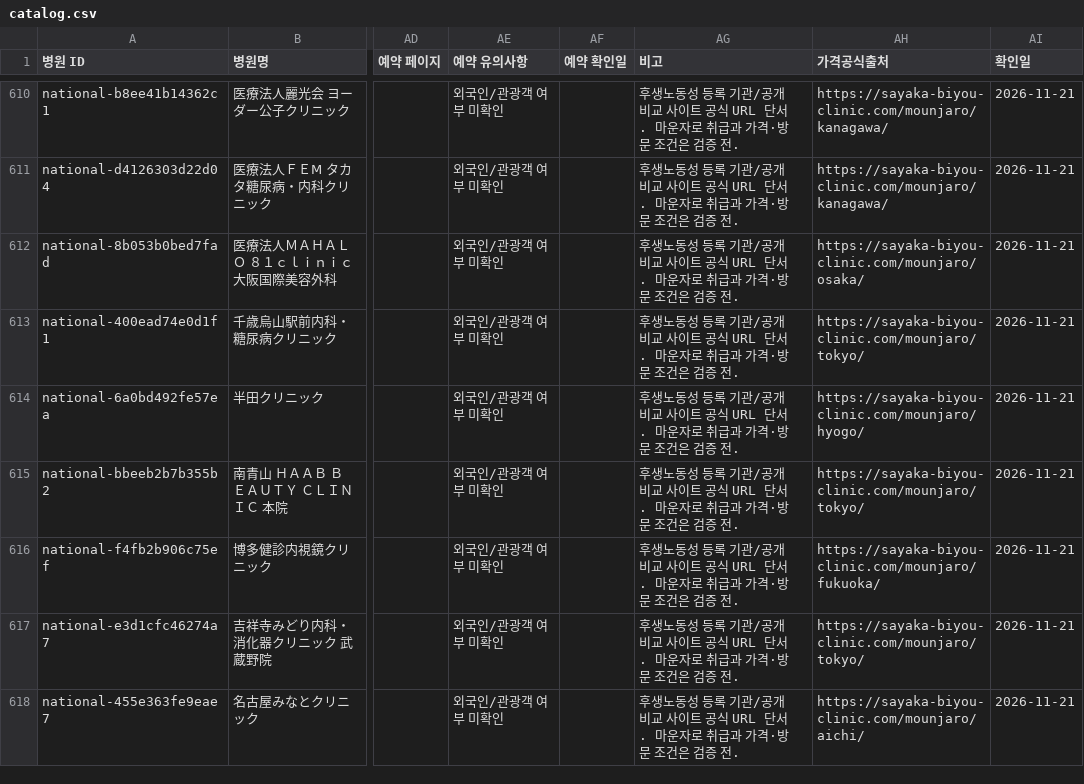
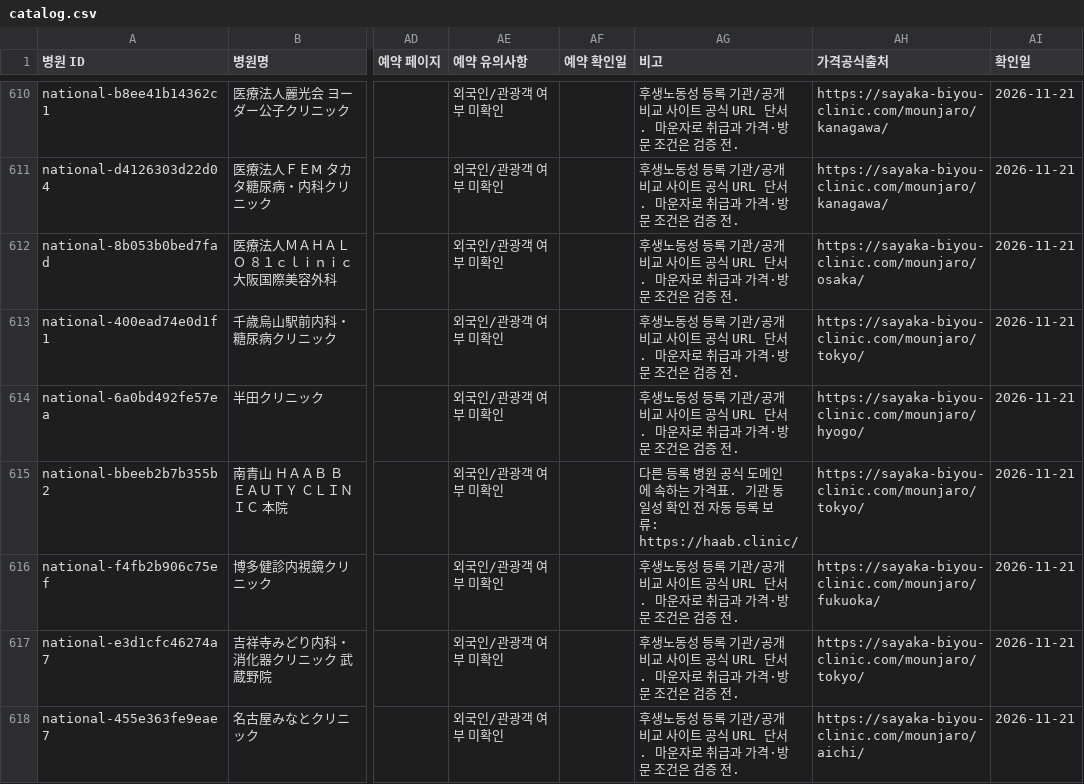
Before and after one commit to garimabi84-web/japan-mounjaro-tracker, a CSV file: catalog.csv, drawn as a sheet; only a part is shown, gaps mark what is left out; the diff covers the shown part only; the diff names each change by its address in the sheet, - before the commit and + after, or states it on an @@ line.

```diff
--- a/catalog.csv
+++ b/catalog.csv
-AG615 (비고): 후생노동성 등록 기관/공개 비교 사이트 공식 URL 단서. 마운자로 취급과 가격·방문 조건은 검증 전.
+AG615 (비고): 다른 등록 병원 공식 도메인에 속하는 가격표. 기관 동일성 확인 전 자동 등록 보류: https://haab.clinic/
```
Also changed, not shown: 117 edited cells elsewhere in this file, 9 other files.
